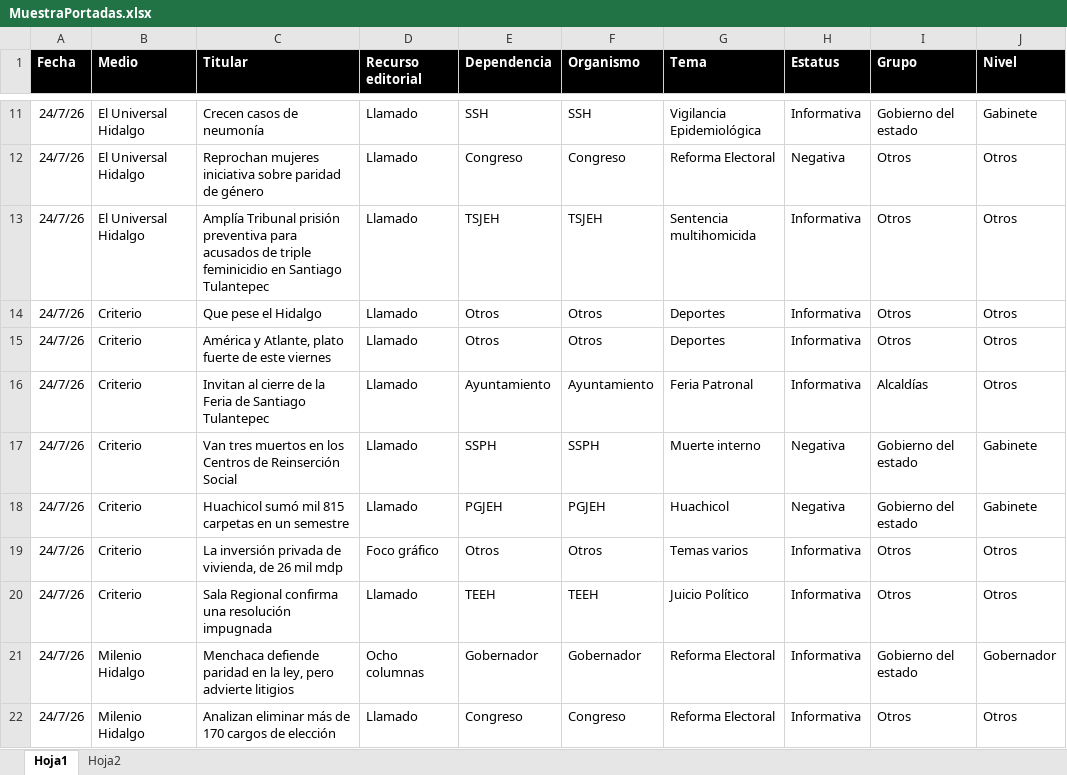
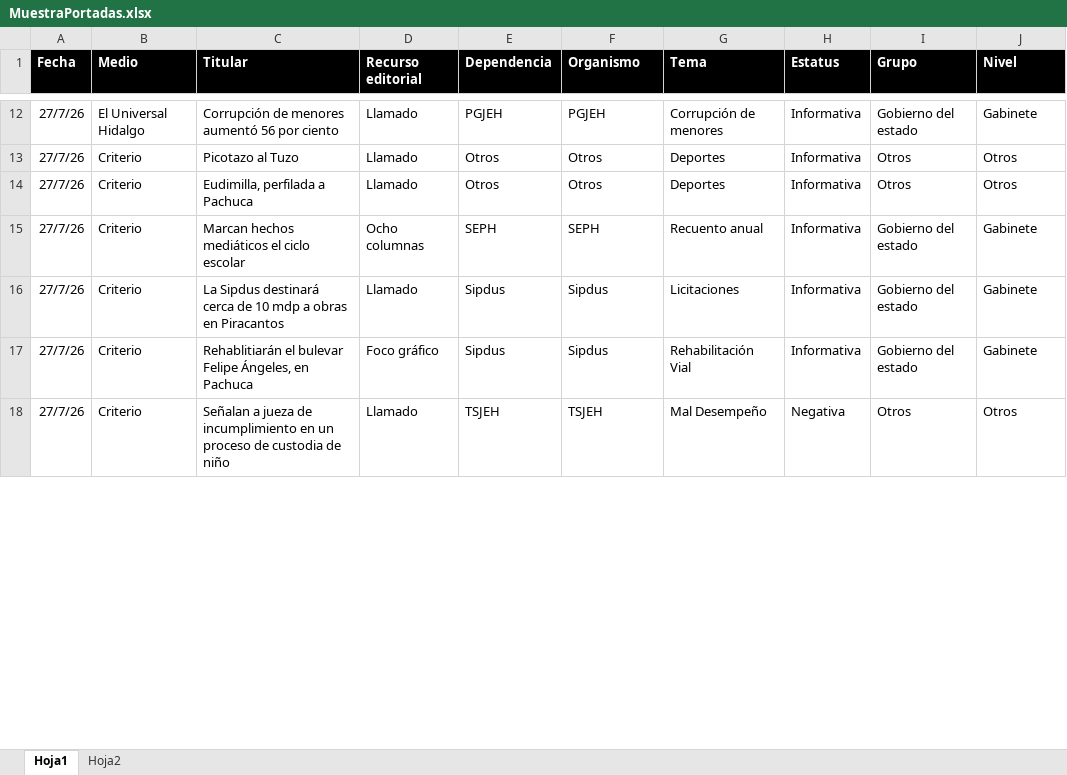
Before and after one commit to thelonious9/Reporteportadas, an Excel workbook: MuestraPortadas.xlsx, sheet Hoja1, drawn as a sheet; only a part is shown, gaps mark what is left out; values as stored, in another font and other column widths than the file's, no borders; table styles not drawn; removed rows and columns are numbered as before the commit, all else as after; the diff covers the shown part only; the diff names each change by its address in the sheet, - before the commit and + after, or states it on an @@ line.

Commit message:
Reporte portadas 270726

```diff
--- a/MuestraPortadas.xlsx (sheet Hoja1)
+++ b/MuestraPortadas.xlsx (sheet Hoja1)
-A12 (Fecha): 24/7/26
+A12 (Fecha): 27/7/26
-C12 (Titular): Crecen casos de neumonía
+C12 (Titular): Corrupción de menores aumentó 56 por ciento
-E12 (Dependencia): SSH
+E12 (Dependencia): PGJEH
-F12 (Organismo): SSH
+F12 (Organismo): PGJEH
-G12 (Tema): Vigilancia Epidemiológica
+G12 (Tema): Corrupción de menores
-row 12: 24/7/26 | El Universal Hidalgo | Reprochan mujeres iniciativa sobre paridad de género | Llamado | Congreso | Congreso | Reforma Electoral | Negativa | Otros | Otros
-row 13: 24/7/26 | El Universal Hidalgo | Amplía Tribunal prisión preventiva para acusados de triple feminicidio en Santiago Tulantepec | Llamado | TSJEH | TSJEH | Sentencia multihomicida | Informativa | Otros | Otros
-A13:A14 (Fecha): 24/7/26
+A13:A14 (Fecha): 27/7/26
-C13 (Titular): Que pese el Hidalgo
+C13 (Titular): Picotazo al Tuzo
-C14 (Titular): América y Atlante, plato fuerte de este viernes
+C14 (Titular): Eudimilla, perfilada a Pachuca
-row 16: 24/7/26 | Criterio | Invitan al cierre de la Feria de Santiago Tulantepec | Llamado | Ayuntamiento | Ayuntamiento | Feria Patronal | Informativa | Alcaldías | Otros
-A15:A16 (Fecha): 24/7/26
+A15:A16 (Fecha): 27/7/26
-C15 (Titular): Van tres muertos en los Centros de Reinserción Social
+C15 (Titular): Marcan hechos mediáticos el ciclo escolar
-D15 (Recurso editorial): Llamado
+D15 (Recurso editorial): Ocho columnas
-E15 (Dependencia): SSPH
+E15 (Dependencia): SEPH
-F15 (Organismo): SSPH
+F15 (Organismo): SEPH
-G15 (Tema): Muerte interno
+G15 (Tema): Recuento anual
-H15:H16 (Estatus): Negativa
+H15:H16 (Estatus): Informativa
-C16 (Titular): Huachicol sumó mil 815 carpetas en un semestre
+C16 (Titular): La Sipdus destinará cerca de 10 mdp a obras en Piracantos
-E16 (Dependencia): PGJEH
+E16 (Dependencia): Sipdus
-F16 (Organismo): PGJEH
+F16 (Organismo): Sipdus
-G16 (Tema): Huachicol
+G16 (Tema): Licitaciones
-row 19: 24/7/26 | Criterio | La inversión privada de vivienda, de 26 mil mdp | Foco gráfico | Otros | Otros | Temas varios | Informativa | Otros | Otros
+row 17: 27/7/26 | Criterio | Rehablitiarán el bulevar Felipe Ángeles, en Pachuca | Foco gráfico | Sipdus | Sipdus | Rehabilitación Vial | Informativa | Gobierno del estado | Gabinete
-A18 (Fecha): 24/7/26
+A18 (Fecha): 27/7/26
-C18 (Titular): Sala Regional confirma una resolución impugnada
+C18 (Titular): Señalan a jueza de incumplimiento en un proceso de custodia de niño
-E18 (Dependencia): TEEH
+E18 (Dependencia): TSJEH
-F18 (Organismo): TEEH
+F18 (Organismo): TSJEH
-G18 (Tema): Juicio Político
+G18 (Tema): Mal Desempeño
-H18 (Estatus): Informativa
+H18 (Estatus): Negativa
-row 21: 24/7/26 | Milenio Hidalgo | Menchaca defiende paridad en la ley, pero advierte litigios | Ocho columnas | Gobernador | Gobernador | Reforma Electoral | Informativa | Gobierno del estado | Gobernador
-row 22: 24/7/26 | Milenio Hidalgo | Analizan eliminar más de 170 cargos de elección | Llamado | Congreso | Congreso | Reforma Electoral | Informativa | Otros | Otros
```
Also changed, not shown: 29 added rows, 22 removed rows and 129 edited cells elsewhere in this sheet, 3 other files.
